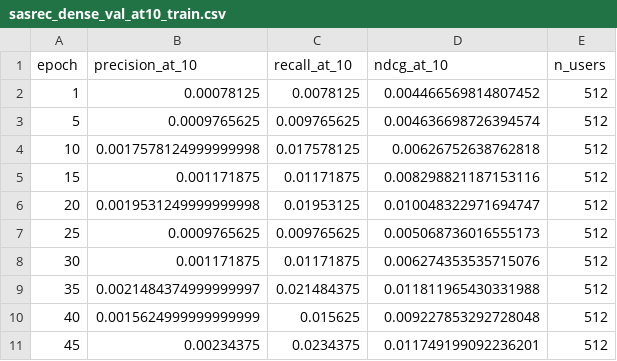
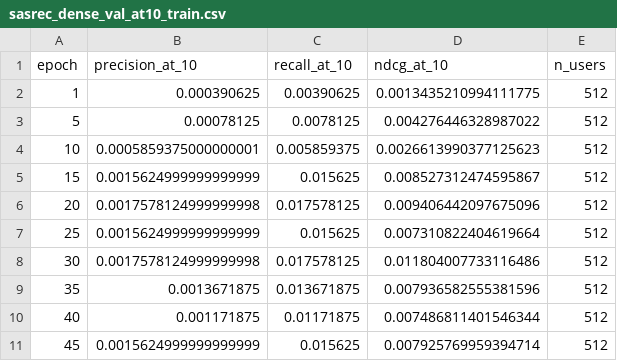
Before and after one commit to srpatel2000/rec-sys-comp-studies, a CSV file: trained_models/eval_metrics/sasrec_dense_val_at10_train.csv, drawn as a sheet; only a part is shown; the diff covers the shown part only.

```diff
--- a/trained_models/eval_metrics/sasrec_dense_val_at10_train.csv
+++ b/trained_models/eval_metrics/sasrec_dense_val_at10_train.csv
@@ -1,11 +1,11 @@
 epoch,precision_at_10,recall_at_10,ndcg_at_10,n_users
-1,0.00078125,0.0078125,0.004466569814807452,512
-5,0.0009765625,0.009765625,0.004636698726394574,512
-10,0.0017578124999999998,0.017578125,0.00626752638762818,512
-15,0.001171875,0.01171875,0.008298821187153116,512
-20,0.0019531249999999998,0.01953125,0.010048322971694747,512
-25,0.0009765625,0.009765625,0.005068736016555173,512
-30,0.001171875,0.01171875,0.006274353535715076,512
-35,0.0021484374999999997,0.021484375,0.011811965430331988,512
-40,0.0015624999999999999,0.015625,0.009227853292728048,512
-45,0.00234375,0.0234375,0.011749199092236201,512
+1,0.000390625,0.00390625,0.0013435210994111775,512
+5,0.00078125,0.0078125,0.004276446328987022,512
+10,0.0005859375000000001,0.005859375,0.0026613990377125623,512
+15,0.0015624999999999999,0.015625,0.008527312474595867,512
+20,0.0017578124999999998,0.017578125,0.009406442097675096,512
+25,0.0015624999999999999,0.015625,0.007310822404619664,512
+30,0.0017578124999999998,0.017578125,0.011804007733116486,512
+35,0.0013671875,0.013671875,0.007936582555381596,512
+40,0.001171875,0.01171875,0.007486811401546344,512
+45,0.0015624999999999999,0.015625,0.007925769959394714,512
```
Also changed, not shown: 93 edited cells elsewhere in this file, trained_models/eval_metrics/sasrec_cold_start_val_at10_train.csv, 37 other files.
